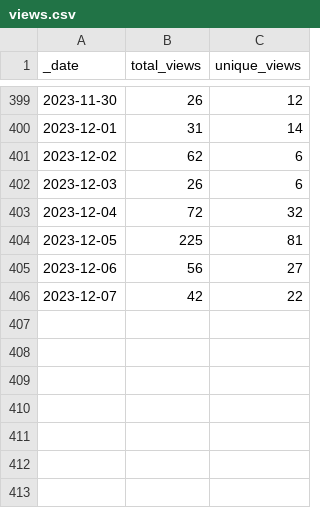
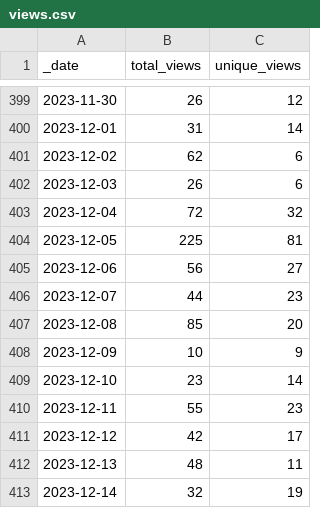
Before and after one commit to pachterlab/gget, a CSV file: traffic/views.csv, drawn as a sheet; only a part is shown, gaps mark what is left out.

Commit message:
GitHub traffic

```diff
--- a/traffic/views.csv
+++ b/traffic/views.csv
@@ -405,2 +405,9 @@ _date,total_views,unique_views
 2023-12-06,56,27
-2023-12-07,42,22
+2023-12-07,44,23
+2023-12-08,85,20
+2023-12-09,10,9
+2023-12-10,23,14
+2023-12-11,55,23
+2023-12-12,42,17
+2023-12-13,48,11
+2023-12-14,32,19
```
Also changed, not shown: traffic/clones.csv, 1 other file.
